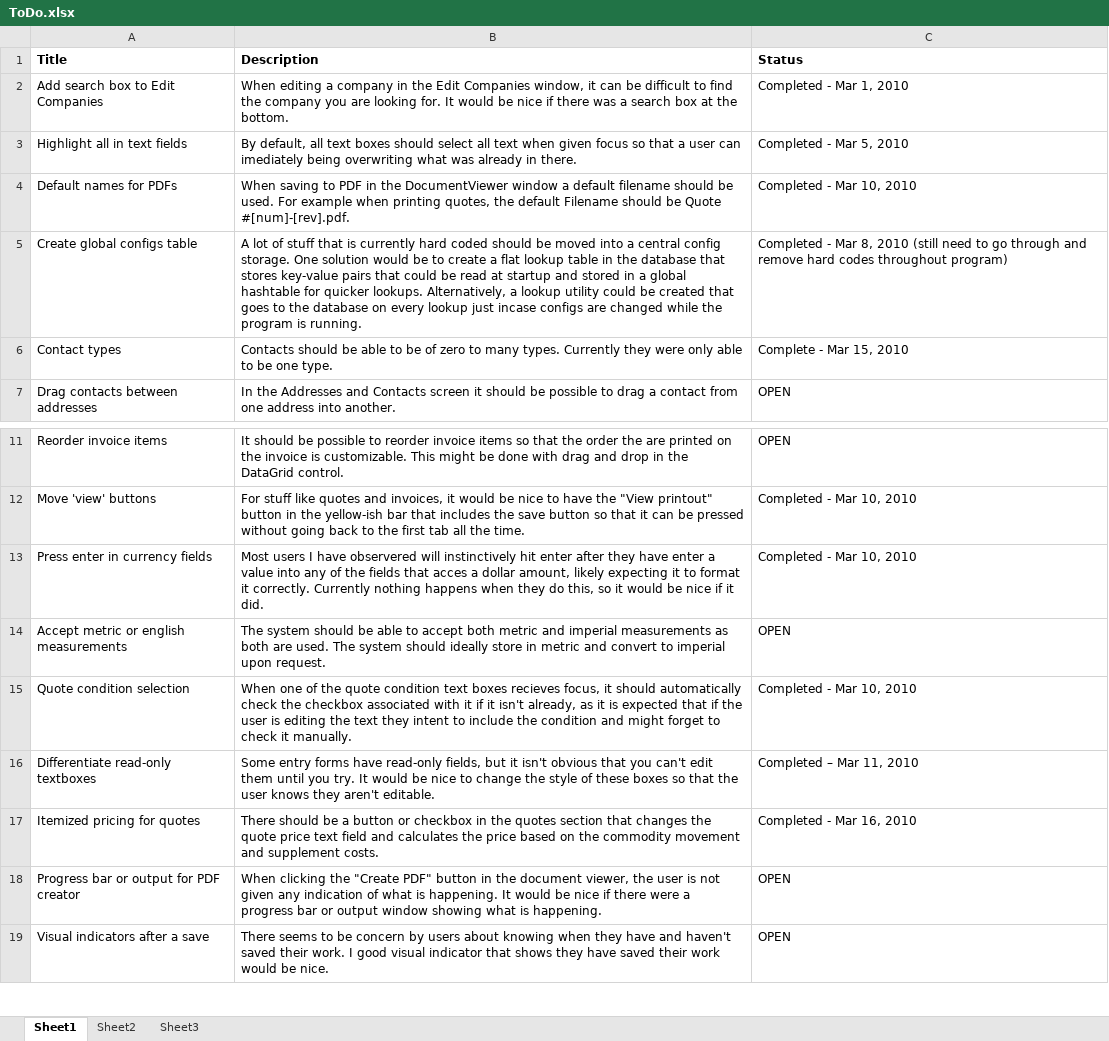
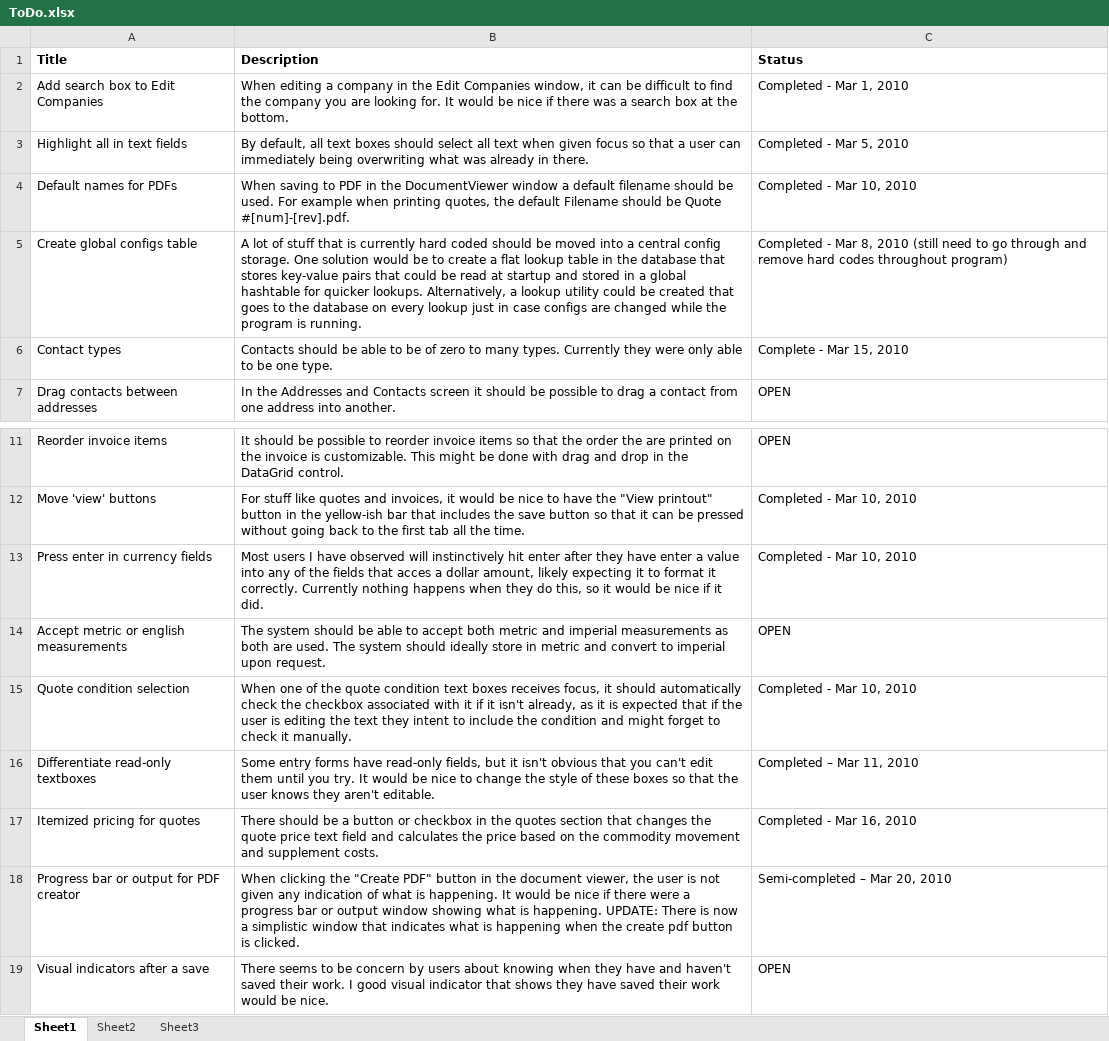
Before and after one commit to antrica-labs/heavy-haul-dispatch, an Excel workbook: Documents/ToDo.xlsx, sheet Sheet1, drawn as a sheet; only a part is shown, gaps mark what is left out; values as stored, in another font and other column widths than the file's, no borders; the diff names each change by its address in the sheet, - before the commit and + after, or states it on an @@ line.

```diff
--- a/Documents/ToDo.xlsx (sheet Sheet1)
+++ b/Documents/ToDo.xlsx (sheet Sheet1)
-B3 (Description): …user can imediately being overwriting…
+B3 (Description): …user can immediately being overwriting…
-B5 (Description): …lookup just incase configs are…
+B5 (Description): …lookup just in case configs are…
-B13 (Description): …I have observered will instinctively…
+B13 (Description): …I have observed will instinctively…
-B15 (Description): …text boxes recieves focus, it…
+B15 (Description): …text boxes receives focus, it…
-B18 (Description): …is happening.
+B18 (Description): …is happening. UPDATE: There is now a simplistic window that indicates what is happening when the create pdf button is clicked.
-C18 (Status): OPEN
+C18 (Status): Semi-completed – Mar 20, 2010
```
Also changed, not shown: 3 other files.
